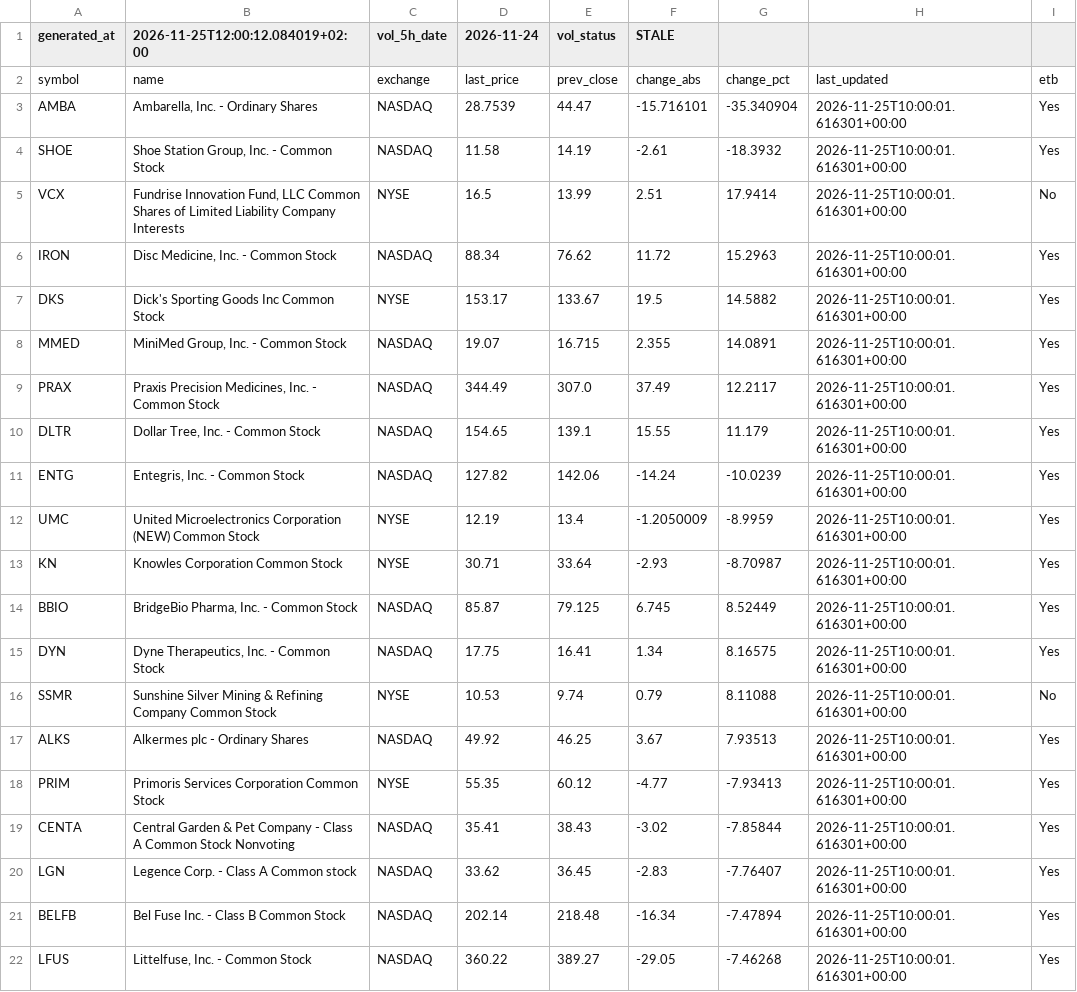
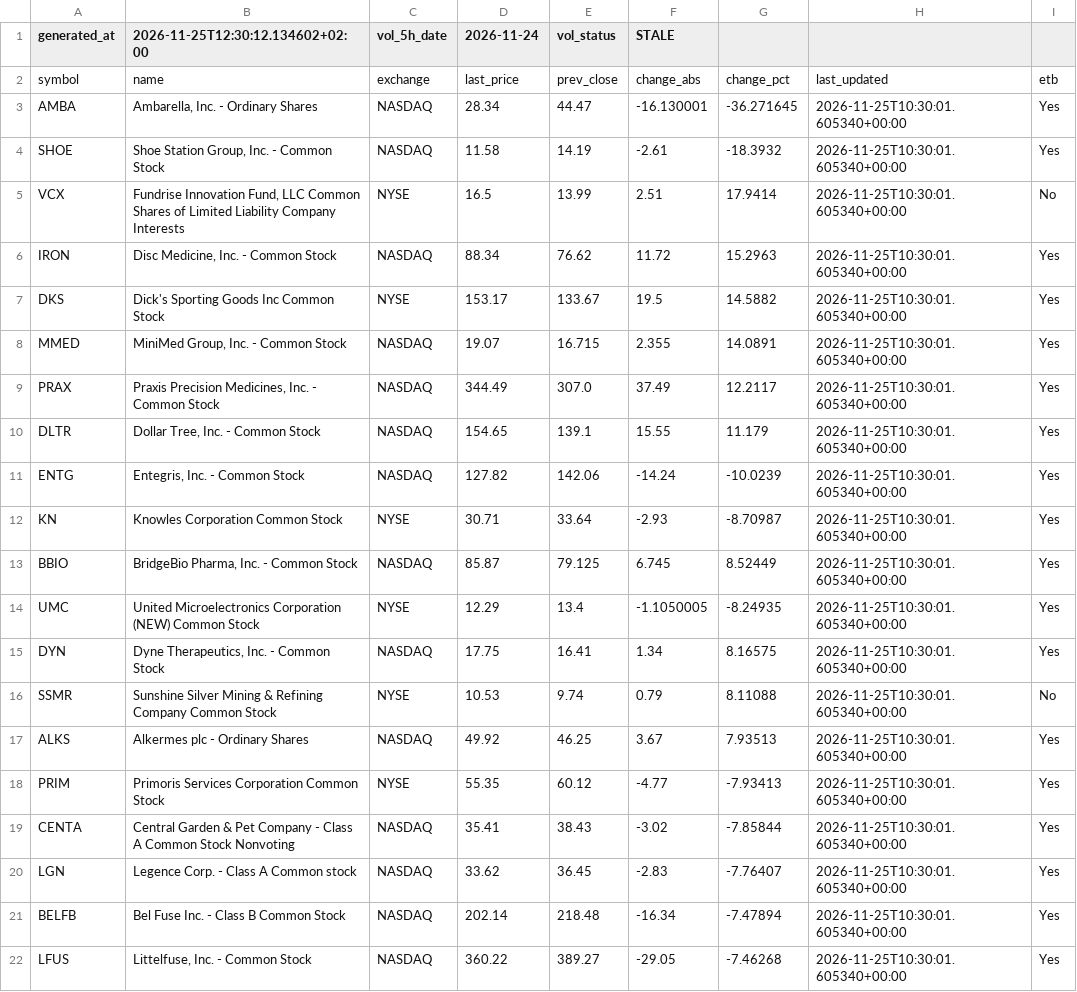
Before and after one commit to alonsadan1970/daily-stocks-data, a CSV file: top_pct.csv, drawn as a sheet.

```diff
--- a/top_pct.csv
+++ b/top_pct.csv
@@ -1,22 +1,22 @@
-generated_at,2026-11-25T12:00:12.084019+02:00,vol_5h_date,2026-11-24,vol_status,STALE
+generated_at,2026-11-25T12:30:12.134602+02:00,vol_5h_date,2026-11-24,vol_status,STALE
 symbol,name,exchange,last_price,prev_close,change_abs,change_pct,last_updated,etb
-AMBA,"Ambarella, Inc. - Ordinary Shares",NASDAQ,28.7539,44.47,-15.716101,-35.340904,2026-11-25T10:00:01.616301+00:00,Yes
-SHOE,"Shoe Station Group, Inc. - Common Stock",NASDAQ,11.58,14.19,-2.61,-18.3932,2026-11-25T10:00:01.616301+00:00,Yes
-VCX,"Fundrise Innovation Fund, LLC Common Shares of Limited Liability Company Interests",NYSE,16.5,13.99,2.51,17.9414,2026-11-25T10:00:01.616301+00:00,No
-IRON,"Disc Medicine, Inc. - Common Stock",NASDAQ,88.34,76.62,11.72,15.2963,2026-11-25T10:00:01.616301+00:00,Yes
-DKS,Dick's Sporting Goods Inc Common Stock,NYSE,153.17,133.67,19.5,14.5882,2026-11-25T10:00:01.616301+00:00,Yes
-MMED,"MiniMed Group, Inc. - Common Stock",NASDAQ,19.07,16.715,2.355,14.0891,2026-11-25T10:00:01.616301+00:00,Yes
-PRAX,"Praxis Precision Medicines, Inc. - Common Stock",NASDAQ,344.49,307.0,37.49,12.2117,2026-11-25T10:00:01.616301+00:00,Yes
-DLTR,"Dollar Tree, Inc. - Common Stock",NASDAQ,154.65,139.1,15.55,11.179,2026-11-25T10:00:01.616301+00:00,Yes
-ENTG,"Entegris, Inc. - Common Stock",NASDAQ,127.82,142.06,-14.24,-10.0239,2026-11-25T10:00:01.616301+00:00,Yes
-UMC,United Microelectronics Corporation (NEW) Common Stock,NYSE,12.19,13.4,-1.2050009,-8.9959,2026-11-25T10:00:01.616301+00:00,Yes
-KN,Knowles Corporation Common Stock,NYSE,30.71,33.64,-2.93,-8.70987,2026-11-25T10:00:01.616301+00:00,Yes
-BBIO,"BridgeBio Pharma, Inc. - Common Stock",NASDAQ,85.87,79.125,6.745,8.52449,2026-11-25T10:00:01.616301+00:00,Yes
-DYN,"Dyne Therapeutics, Inc. - Common Stock",NASDAQ,17.75,16.41,1.34,8.16575,2026-11-25T10:00:01.616301+00:00,Yes
-SSMR,Sunshine Silver Mining & Refining Company Common Stock,NYSE,10.53,9.74,0.79,8.11088,2026-11-25T10:00:01.616301+00:00,No
-ALKS,Alkermes plc - Ordinary Shares,NASDAQ,49.92,46.25,3.67,7.93513,2026-11-25T10:00:01.616301+00:00,Yes
-PRIM,Primoris Services Corporation Common Stock,NYSE,55.35,60.12,-4.77,-7.93413,2026-11-25T10:00:01.616301+00:00,Yes
-CENTA,Central Garden & Pet Company - Class A Common Stock Nonvoting,NASDAQ,35.41,38.43,-3.02,-7.85844,2026-11-25T10:00:01.616301+00:00,Yes
-LGN,Legence Corp. - Class A Common stock,NASDAQ,33.62,36.45,-2.83,-7.76407,2026-11-25T10:00:01.616301+00:00,Yes
-BELFB,Bel Fuse Inc. - Class B Common Stock,NASDAQ,202.14,218.48,-16.34,-7.47894,2026-11-25T10:00:01.616301+00:00,Yes
-LFUS,"Littelfuse, Inc. - Common Stock",NASDAQ,360.22,389.27,-29.05,-7.46268,2026-11-25T10:00:01.616301+00:00,Yes
+AMBA,"Ambarella, Inc. - Ordinary Shares",NASDAQ,28.34,44.47,-16.130001,-36.271645,2026-11-25T10:30:01.605340+00:00,Yes
+SHOE,"Shoe Station Group, Inc. - Common Stock",NASDAQ,11.58,14.19,-2.61,-18.3932,2026-11-25T10:30:01.605340+00:00,Yes
+VCX,"Fundrise Innovation Fund, LLC Common Shares of Limited Liability Company Interests",NYSE,16.5,13.99,2.51,17.9414,2026-11-25T10:30:01.605340+00:00,No
+IRON,"Disc Medicine, Inc. - Common Stock",NASDAQ,88.34,76.62,11.72,15.2963,2026-11-25T10:30:01.605340+00:00,Yes
+DKS,Dick's Sporting Goods Inc Common Stock,NYSE,153.17,133.67,19.5,14.5882,2026-11-25T10:30:01.605340+00:00,Yes
+MMED,"MiniMed Group, Inc. - Common Stock",NASDAQ,19.07,16.715,2.355,14.0891,2026-11-25T10:30:01.605340+00:00,Yes
+PRAX,"Praxis Precision Medicines, Inc. - Common Stock",NASDAQ,344.49,307.0,37.49,12.2117,2026-11-25T10:30:01.605340+00:00,Yes
+DLTR,"Dollar Tree, Inc. - Common Stock",NASDAQ,154.65,139.1,15.55,11.179,2026-11-25T10:30:01.605340+00:00,Yes
+ENTG,"Entegris, Inc. - Common Stock",NASDAQ,127.82,142.06,-14.24,-10.0239,2026-11-25T10:30:01.605340+00:00,Yes
+KN,Knowles Corporation Common Stock,NYSE,30.71,33.64,-2.93,-8.70987,2026-11-25T10:30:01.605340+00:00,Yes
+BBIO,"BridgeBio Pharma, Inc. - Common Stock",NASDAQ,85.87,79.125,6.745,8.52449,2026-11-25T10:30:01.605340+00:00,Yes
+UMC,United Microelectronics Corporation (NEW) Common Stock,NYSE,12.29,13.4,-1.1050005,-8.24935,2026-11-25T10:30:01.605340+00:00,Yes
+DYN,"Dyne Therapeutics, Inc. - Common Stock",NASDAQ,17.75,16.41,1.34,8.16575,2026-11-25T10:30:01.605340+00:00,Yes
+SSMR,Sunshine Silver Mining & Refining Company Common Stock,NYSE,10.53,9.74,0.79,8.11088,2026-11-25T10:30:01.605340+00:00,No
+ALKS,Alkermes plc - Ordinary Shares,NASDAQ,49.92,46.25,3.67,7.93513,2026-11-25T10:30:01.605340+00:00,Yes
+PRIM,Primoris Services Corporation Common Stock,NYSE,55.35,60.12,-4.77,-7.93413,2026-11-25T10:30:01.605340+00:00,Yes
+CENTA,Central Garden & Pet Company - Class A Common Stock Nonvoting,NASDAQ,35.41,38.43,-3.02,-7.85844,2026-11-25T10:30:01.605340+00:00,Yes
+LGN,Legence Corp. - Class A Common stock,NASDAQ,33.62,36.45,-2.83,-7.76407,2026-11-25T10:30:01.605340+00:00,Yes
+BELFB,Bel Fuse Inc. - Class B Common Stock,NASDAQ,202.14,218.48,-16.34,-7.47894,2026-11-25T10:30:01.605340+00:00,Yes
+LFUS,"Littelfuse, Inc. - Common Stock",NASDAQ,360.22,389.27,-29.05,-7.46268,2026-11-25T10:30:01.605340+00:00,Yes
```
Also changed, not shown: top_abs.csv, top_abs_200.csv.
